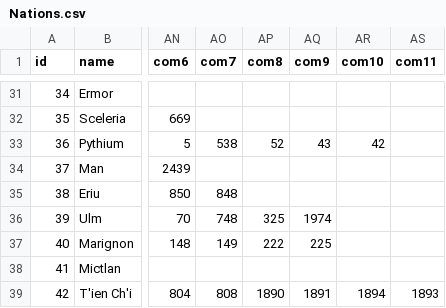
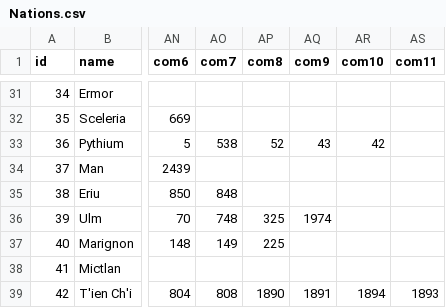
Before and after one commit to larzm42/dom4editor, a CSV file: inspector/gamedata/Nations.csv, drawn as a sheet; only a part is shown, gaps mark what is left out; the diff names each change by its address in the sheet, - before the commit and + after, or states it on an @@ line.

```diff
--- a/inspector/gamedata/Nations.csv
+++ b/inspector/gamedata/Nations.csv
-AP37 (com8): 222
+AP37 (com8): 225
-AQ37 (com9): 225
+AQ37 (com9): (empty)
```
Also changed, not shown: inspector/gamedata/MagicSites.csv.
